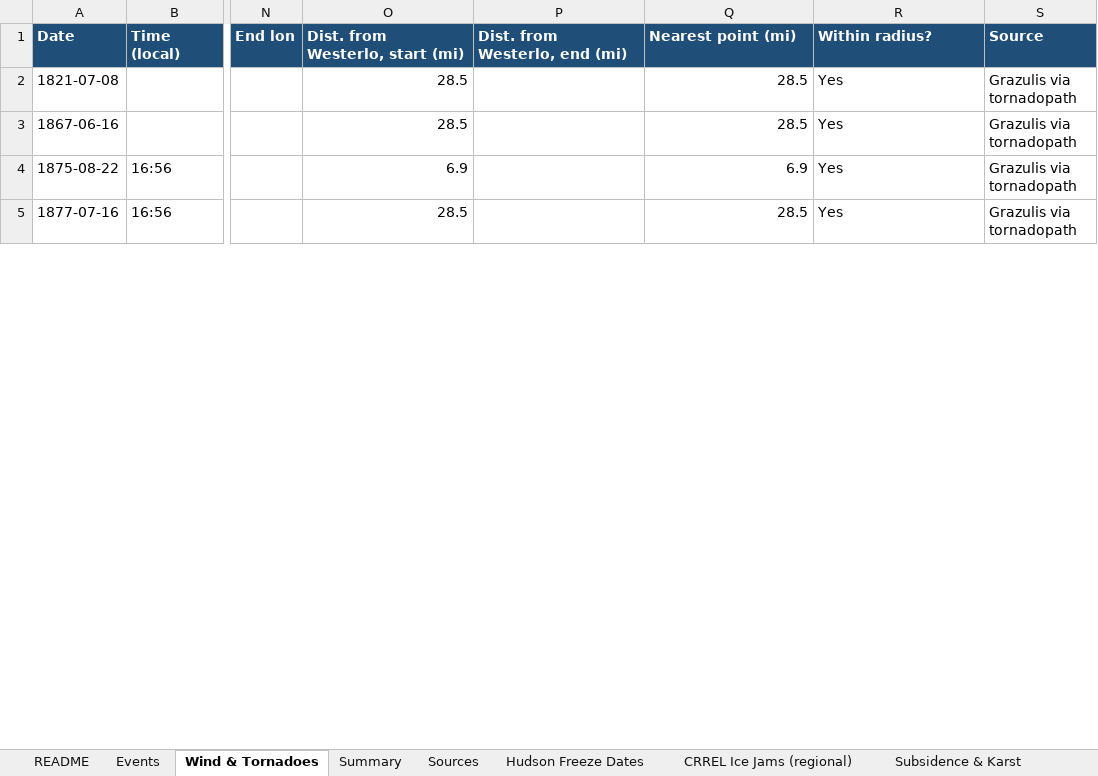
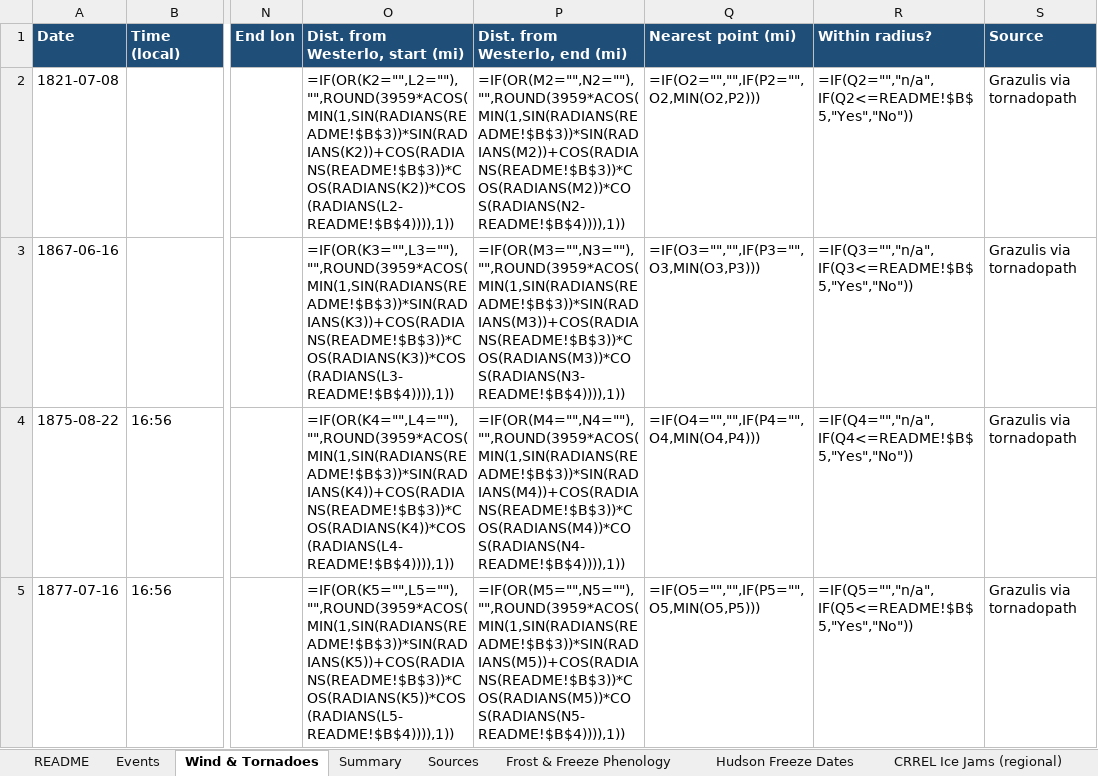
Before and after one commit to nyhilltowners/explore-the-hilltowns, an Excel workbook: data/climate_events.xlsx, sheet Wind & Tornadoes, drawn as a sheet; only a part is shown, gaps mark what is left out; values as stored, in another font and other column widths than the file's, no borders; formulas without a stored value are shown as written; charts and pictures not drawn; the diff covers the shown part only; the diff names each change by its address in the sheet, - before the commit and + after, or states it on an @@ line.

```diff
--- a/data/climate_events.xlsx (sheet Wind & Tornadoes)
+++ b/data/climate_events.xlsx (sheet Wind & Tornadoes)
+sheet tab: Frost & Freeze Phenology
-O2 (Dist. from Westerlo, start (mi)): 28.5
+O2 (Dist. from Westerlo, start (mi)): =IF(OR(K2="",L2=""),"",ROUND(3959*ACOS(MIN(1,SIN(RADIANS(README!$B$3))*SIN(RADIANS(K2))+COS(RADIANS(README!$B$3))*COS(RADIANS(K2))*COS(RADIANS(L2-README!$B$4)))),1))
-P2 (Dist. from Westerlo, end (mi)): (empty)
+P2 (Dist. from Westerlo, end (mi)): =IF(OR(M2="",N2=""),"",ROUND(3959*ACOS(MIN(1,SIN(RADIANS(README!$B$3))*SIN(RADIANS(M2))+COS(RADIANS(README!$B$3))*COS(RADIANS(M2))*COS(RADIANS(N2-README!$B$4)))),1))
-Q2 (Nearest point (mi)): 28.5
+Q2 (Nearest point (mi)): =IF(O2="","",IF(P2="",O2,MIN(O2,P2)))
-R2 (Within radius?): Yes
+R2 (Within radius?): =IF(Q2="","n/a",IF(Q2<=README!$B$5,"Yes","No"))
-O3 (Dist. from Westerlo, start (mi)): 28.5
+O3 (Dist. from Westerlo, start (mi)): =IF(OR(K3="",L3=""),"",ROUND(3959*ACOS(MIN(1,SIN(RADIANS(README!$B$3))*SIN(RADIANS(K3))+COS(RADIANS(README!$B$3))*COS(RADIANS(K3))*COS(RADIANS(L3-README!$B$4)))),1))
-P3 (Dist. from Westerlo, end (mi)): (empty)
+P3 (Dist. from Westerlo, end (mi)): =IF(OR(M3="",N3=""),"",ROUND(3959*ACOS(MIN(1,SIN(RADIANS(README!$B$3))*SIN(RADIANS(M3))+COS(RADIANS(README!$B$3))*COS(RADIANS(M3))*COS(RADIANS(N3-README!$B$4)))),1))
-Q3 (Nearest point (mi)): 28.5
+Q3 (Nearest point (mi)): =IF(O3="","",IF(P3="",O3,MIN(O3,P3)))
-R3 (Within radius?): Yes
+R3 (Within radius?): =IF(Q3="","n/a",IF(Q3<=README!$B$5,"Yes","No"))
-O4 (Dist. from Westerlo, start (mi)): 6.9
+O4 (Dist. from Westerlo, start (mi)): =IF(OR(K4="",L4=""),"",ROUND(3959*ACOS(MIN(1,SIN(RADIANS(README!$B$3))*SIN(RADIANS(K4))+COS(RADIANS(README!$B$3))*COS(RADIANS(K4))*COS(RADIANS(L4-README!$B$4)))),1))
-P4 (Dist. from Westerlo, end (mi)): (empty)
+P4 (Dist. from Westerlo, end (mi)): =IF(OR(M4="",N4=""),"",ROUND(3959*ACOS(MIN(1,SIN(RADIANS(README!$B$3))*SIN(RADIANS(M4))+COS(RADIANS(README!$B$3))*COS(RADIANS(M4))*COS(RADIANS(N4-README!$B$4)))),1))
-Q4 (Nearest point (mi)): 6.9
+Q4 (Nearest point (mi)): =IF(O4="","",IF(P4="",O4,MIN(O4,P4)))
-R4 (Within radius?): Yes
+R4 (Within radius?): =IF(Q4="","n/a",IF(Q4<=README!$B$5,"Yes","No"))
-O5 (Dist. from Westerlo, start (mi)): 28.5
+O5 (Dist. from Westerlo, start (mi)): =IF(OR(K5="",L5=""),"",ROUND(3959*ACOS(MIN(1,SIN(RADIANS(README!$B$3))*SIN(RADIANS(K5))+COS(RADIANS(README!$B$3))*COS(RADIANS(K5))*COS(RADIANS(L5-README!$B$4)))),1))
-P5 (Dist. from Westerlo, end (mi)): (empty)
+P5 (Dist. from Westerlo, end (mi)): =IF(OR(M5="",N5=""),"",ROUND(3959*ACOS(MIN(1,SIN(RADIANS(README!$B$3))*SIN(RADIANS(M5))+COS(RADIANS(README!$B$3))*COS(RADIANS(M5))*COS(RADIANS(N5-README!$B$4)))),1))
-Q5 (Nearest point (mi)): 28.5
+Q5 (Nearest point (mi)): =IF(O5="","",IF(P5="",O5,MIN(O5,P5)))
-R5 (Within radius?): Yes
+R5 (Within radius?): =IF(Q5="","n/a",IF(Q5<=README!$B$5,"Yes","No"))
```
Also changed, not shown: 284 edited cells elsewhere in this sheet, sheet Events, sheet Summary, sheet Sources, sheet README, charts or pictures, data/folklore_legends.xlsx, 4 other files.
